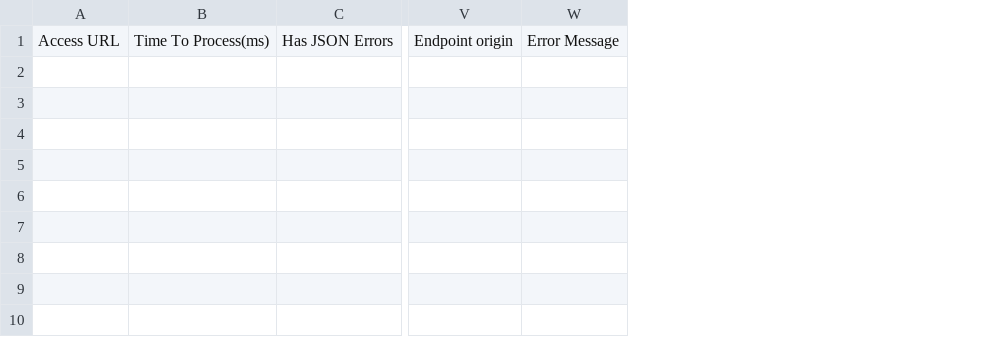
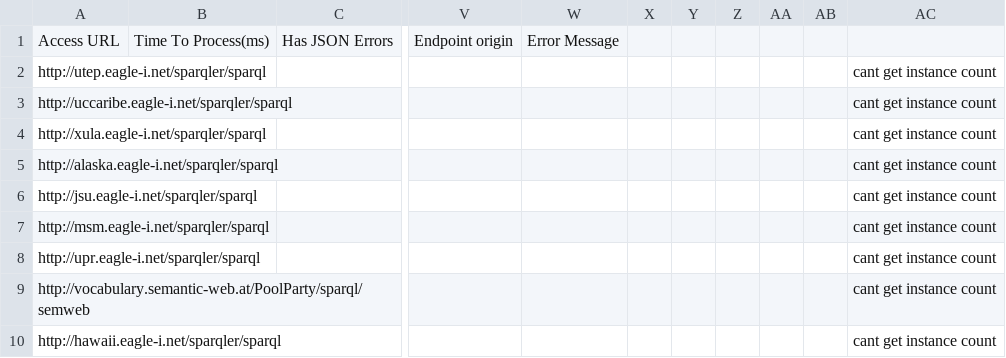
Before and after one commit to igorskasminins/lod-extraction, a CSV file: results/extraction-statistics-output.csv, drawn as a sheet; only a part is shown, gaps mark what is left out; removed rows and columns are numbered as before the commit, all else as after; rows hold the shown columns only; the diff names each change by its address in the sheet, - before the commit and + after, or states it on an @@ line.

```diff
--- a/results/extraction-statistics-output.csv
+++ b/results/extraction-statistics-output.csv
-column A, row 1: Access URL
+column A, row 1: Access URL
+column X, empty
+column Y, empty
+column Z, empty
+column AA, empty
+column AB, empty
+column AC, empty
+row 2: http://utep.eagle-i.net/sparqler/sparql |  |  |  |  |  |  |  |  |  | cant get instance count
+row 3: http://uccaribe.eagle-i.net/sparqler/sparql |  |  |  |  |  |  |  |  |  | cant get instance count
+row 4: http://xula.eagle-i.net/sparqler/sparql |  |  |  |  |  |  |  |  |  | cant get instance count
+row 5: http://alaska.eagle-i.net/sparqler/sparql |  |  |  |  |  |  |  |  |  | cant get instance count
+row 6: http://jsu.eagle-i.net/sparqler/sparql |  |  |  |  |  |  |  |  |  | cant get instance count
+row 7: http://msm.eagle-i.net/sparqler/sparql |  |  |  |  |  |  |  |  |  | cant get instance count
+row 8: http://upr.eagle-i.net/sparqler/sparql |  |  |  |  |  |  |  |  |  | cant get instance count
+row 9: http://vocabulary.semantic-web.at/PoolParty/sparql/semweb |  |  |  |  |  |  |  |  |  | cant get instance count
+row 10: http://hawaii.eagle-i.net/sparqler/sparql |  |  |  |  |  |  |  |  |  | cant get instance count
```
Also changed, not shown: 6 other files.
